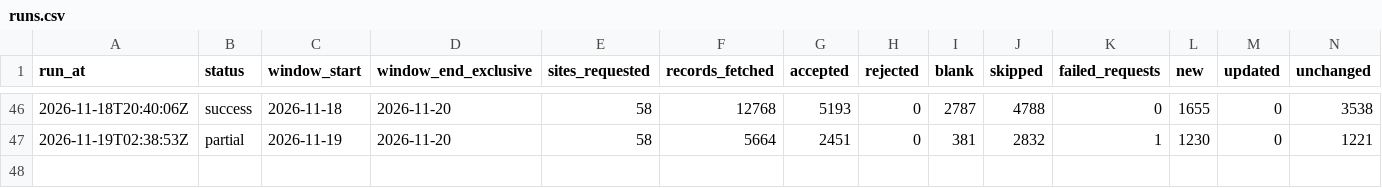
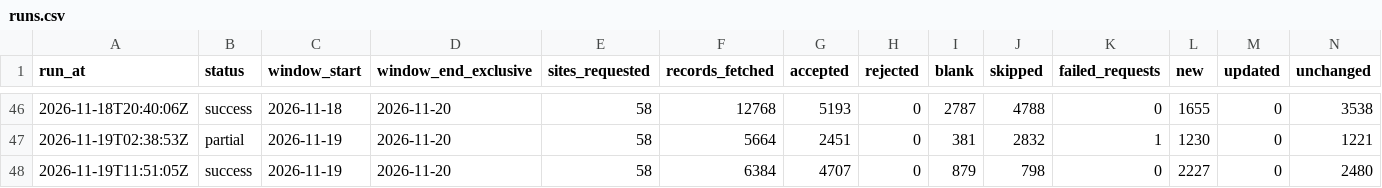
Before and after one commit to AugustinMorales/nsw-aq-pipeline, a CSV file: data/runs.csv, drawn as a sheet; only a part is shown, gaps mark what is left out; rows hold the shown columns only; the diff names each change by its address in the sheet, - before the commit and + after, or states it on an @@ line.

```diff
--- a/data/runs.csv
+++ b/data/runs.csv
+row 48: 2026-11-19T11:51:05Z | success | 2026-11-19 | 2026-11-20 | 58 | 6384 | 4707 | 0 | 879 | 798 | 0 | 2227 | 0 | 2480
```
Also changed, not shown: 2 other files.
